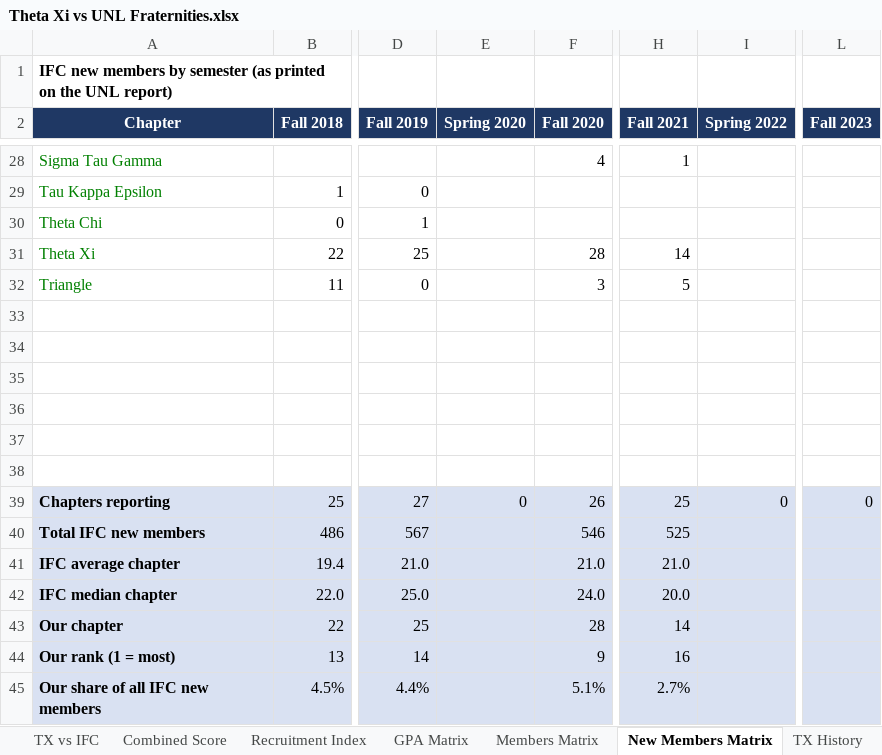
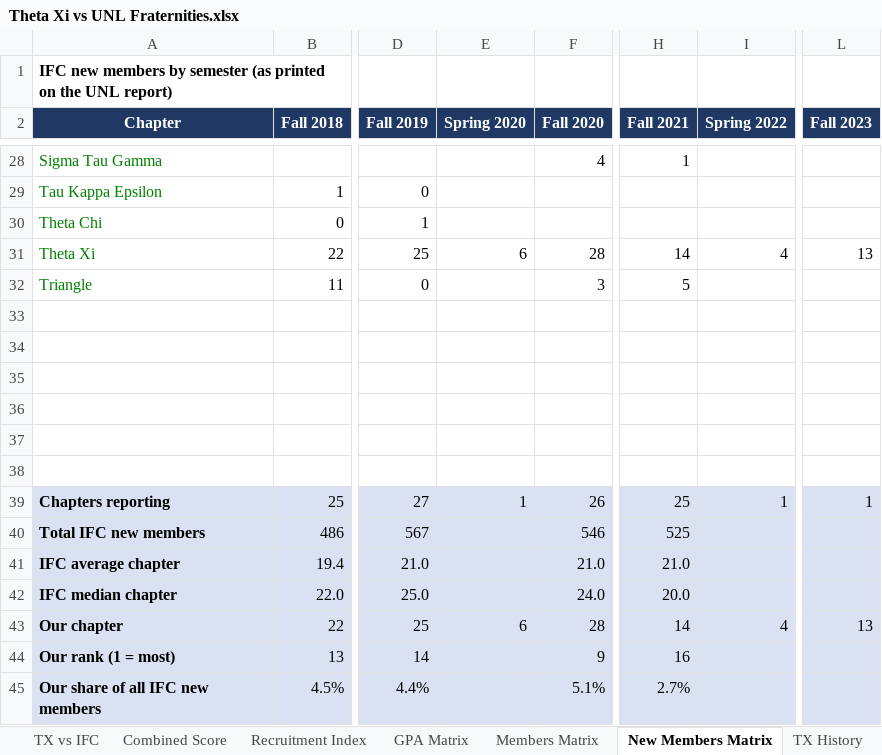
Before and after one commit to TrentonSedlacek/TAXI, an Excel workbook: analysis/Theta Xi vs UNL Fraternities.xlsx, sheet New Members Matrix, drawn as a sheet; only a part is shown, gaps mark what is left out; values as stored, in another font and other column widths than the file's, no borders; conditional formats not drawn; the diff names each change by its address in the sheet, - before the commit and + after, or states it on an @@ line.

```diff
--- a/analysis/Theta Xi vs UNL Fraternities.xlsx (sheet New Members Matrix)
+++ b/analysis/Theta Xi vs UNL Fraternities.xlsx (sheet New Members Matrix)
-E31 (Spring 2020): (empty)
+E31 (Spring 2020): 6
-I31 (Spring 2022): (empty)
+I31 (Spring 2022): 4
-L31 (Fall 2023): (empty)
+L31 (Fall 2023): 13
-E39 (Spring 2020): 0
+E39 (Spring 2020): 1
-I39 (Spring 2022): 0
+I39 (Spring 2022): 1
-L39 (Fall 2023): 0
+L39 (Fall 2023): 1
-E43 (Spring 2020): (empty)
+E43 (Spring 2020): 6
-I43 (Spring 2022): (empty)
+I43 (Spring 2022): 4
-L43 (Fall 2023): (empty)
+L43 (Fall 2023): 13
```
Also changed, not shown: sheet Recruitment Index, sheet Chapter Data, sheet TX History, sheet TX vs IFC, sheet Summary, sheet GPA Matrix, 1 more sheet, charts or pictures, analysis/Theta Xi GPA and Recruitment.xlsx, 4 other files.
